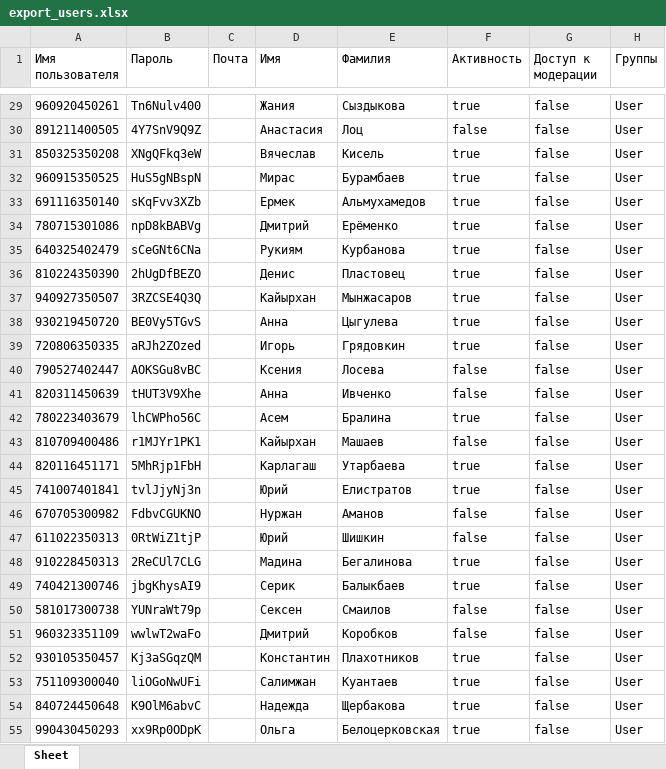
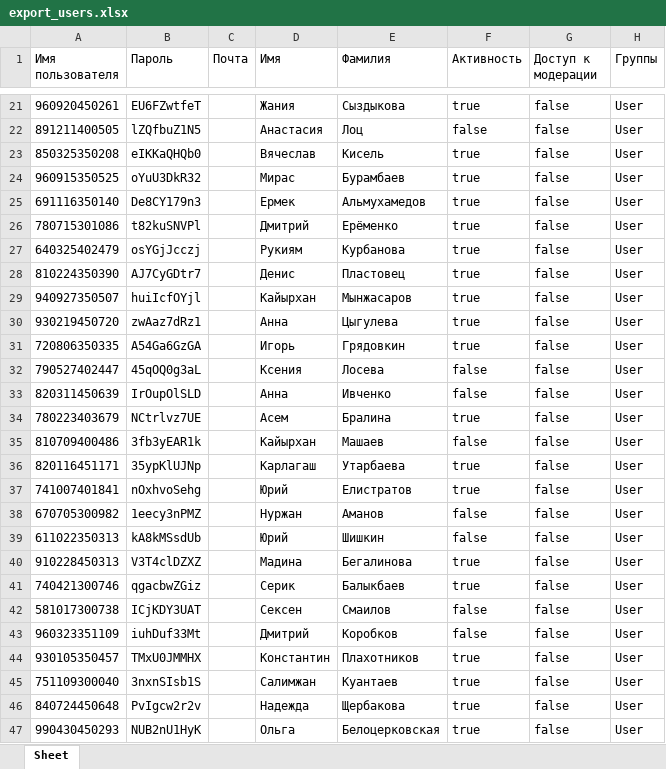
Before and after one commit to bogdandrienko/python-jsx-smart-pmp-app, an Excel workbook: web-platform_11_21_dev/static/media/data/account/export_users.xlsx, sheet Sheet, drawn as a sheet; only a part is shown, gaps mark what is left out; values as stored, in another font and other column widths than the file's, no borders; addresses are those after the commit; the diff covers the shown part only; the diff names each change by its address in the sheet, - before the commit and + after, or states it on an @@ line.

```diff
--- a/web-platform_11_21_dev/static/media/data/account/export_users.xlsx (sheet Sheet)
+++ b/web-platform_11_21_dev/static/media/data/account/export_users.xlsx (sheet Sheet)
-B21 (Пароль): Tn6Nulv400
+B21 (Пароль): EU6FZwtfeT
-B22 (Пароль): 4Y7SnV9Q9Z
+B22 (Пароль): lZQfbuZ1N5
-B23 (Пароль): XNgQFkq3eW
+B23 (Пароль): eIKKaQHQb0
-B24 (Пароль): HuS5gNBspN
+B24 (Пароль): oYuU3DkR32
-B25 (Пароль): sKqFvv3XZb
+B25 (Пароль): De8CY179n3
-B26 (Пароль): npD8kBABVg
+B26 (Пароль): t82kuSNVPl
-B27 (Пароль): sCeGNt6CNa
+B27 (Пароль): osYGjJcczj
-B28 (Пароль): 2hUgDfBEZO
+B28 (Пароль): AJ7CyGDtr7
-B29 (Пароль): 3RZCSE4Q3Q
+B29 (Пароль): huiIcfOYjl
-B30 (Пароль): BE0Vy5TGvS
+B30 (Пароль): zwAaz7dRz1
-B31 (Пароль): aRJh2ZOzed
+B31 (Пароль): A54Ga6GzGA
-B32 (Пароль): AOKSGu8vBC
+B32 (Пароль): 45qOQ0g3aL
-B33 (Пароль): tHUT3V9Xhe
+B33 (Пароль): IrOupOlSLD
-B34 (Пароль): lhCWPho56C
+B34 (Пароль): NCtrlvz7UE
-B35 (Пароль): r1MJYr1PK1
+B35 (Пароль): 3fb3yEAR1k
-B36 (Пароль): 5MhRjp1FbH
+B36 (Пароль): 35ypKlUJNp
-B37 (Пароль): tvlJjyNj3n
+B37 (Пароль): nOxhvoSehg
-B38 (Пароль): FdbvCGUKNO
+B38 (Пароль): 1eecy3nPMZ
-B39 (Пароль): 0RtWiZ1tjP
+B39 (Пароль): kA8kMSsdUb
-B40 (Пароль): 2ReCUl7CLG
+B40 (Пароль): V3T4clDZXZ
-B41 (Пароль): jbgKhysAI9
+B41 (Пароль): qgacbwZGiz
-B42 (Пароль): YUNraWt79p
+B42 (Пароль): ICjKDY3UAT
-B43 (Пароль): wwlwT2waFo
+B43 (Пароль): iuhDuf33Mt
-B44 (Пароль): Kj3aSGqzQM
+B44 (Пароль): TMxU0JMMHX
-B45 (Пароль): liOGoNwUFi
+B45 (Пароль): 3nxnSIsb1S
-B46 (Пароль): K9OlM6abvC
+B46 (Пароль): PvIgcw2r2v
-B47 (Пароль): xx9Rp0ODpK
+B47 (Пароль): NUB2nU1HyK
```
Also changed, not shown: 1 added row, 8 removed rows and 61 edited cells elsewhere in this sheet, web-platform_11_21_dev/static/media/data/account/generate_passwords.xlsx, 20 other files.
